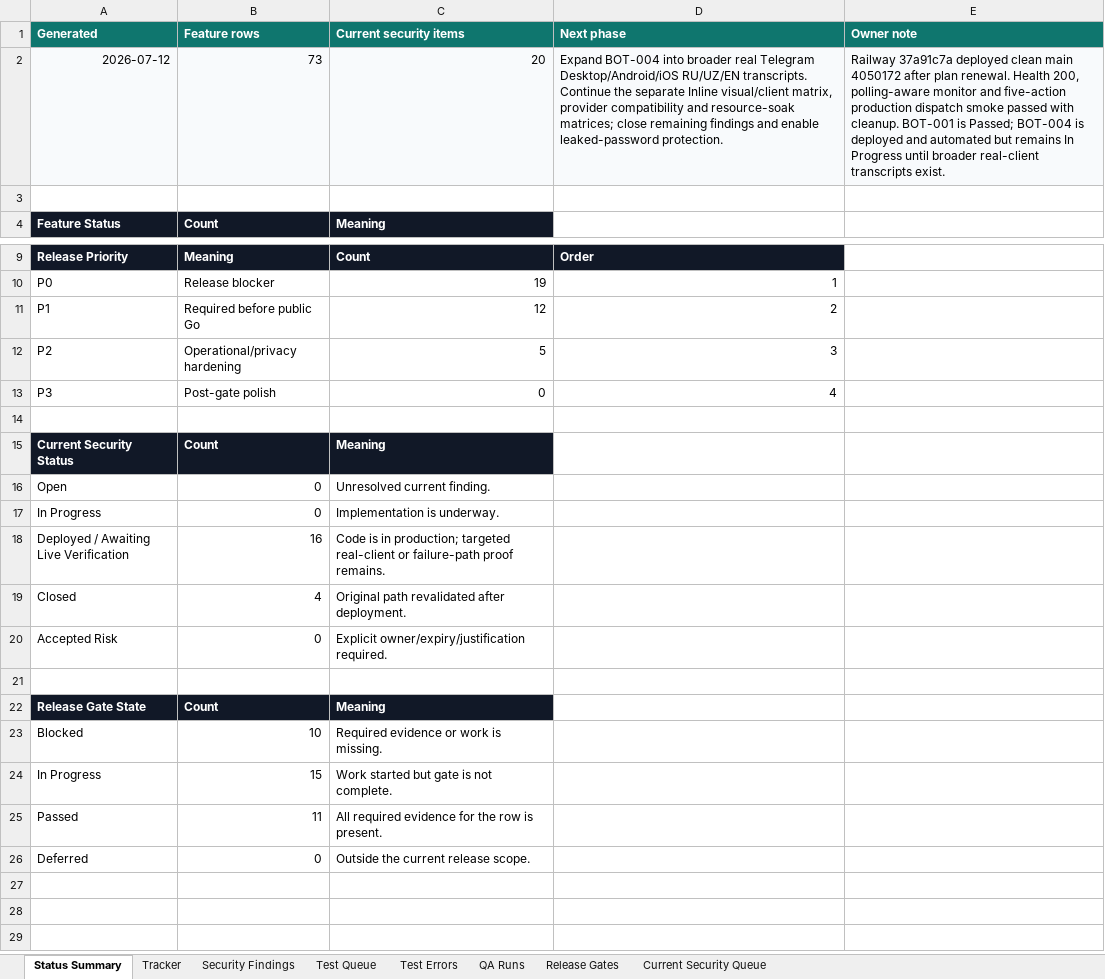
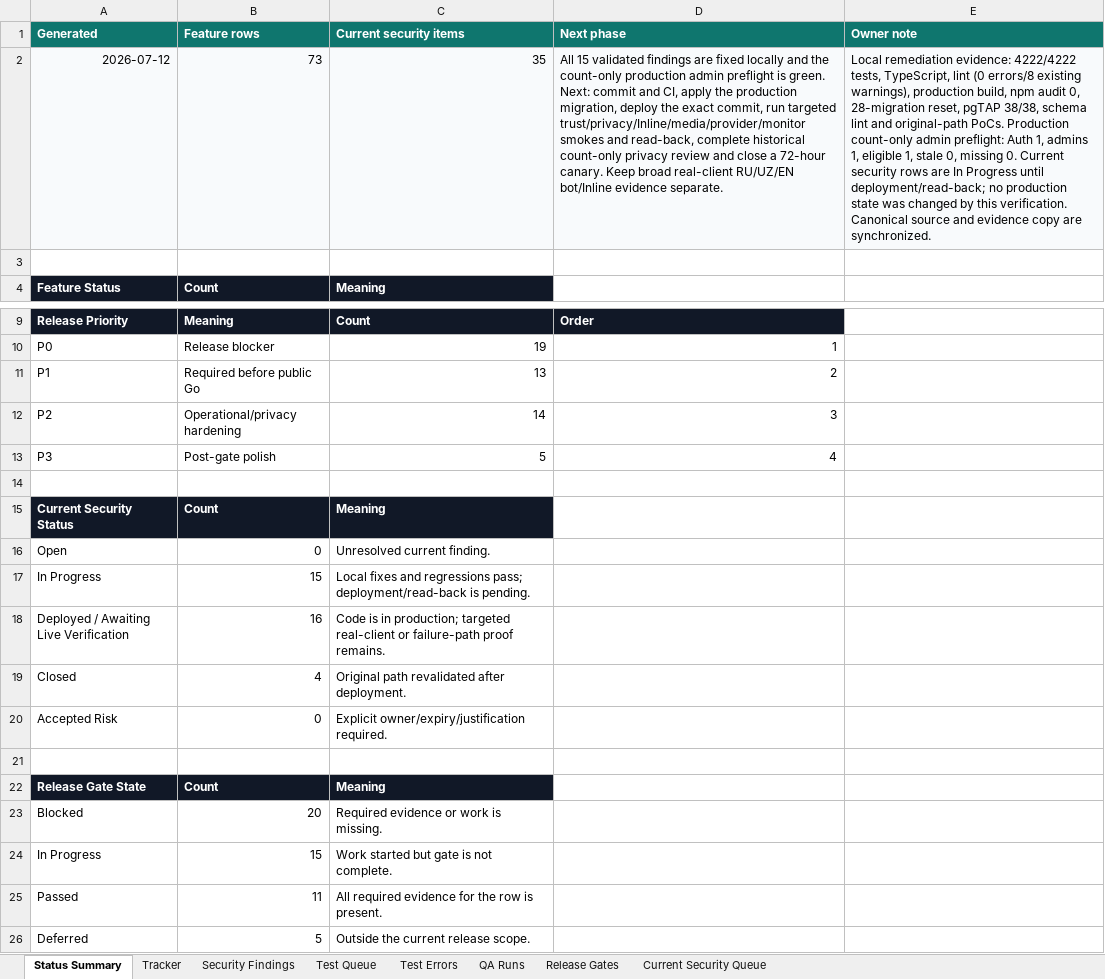
Before and after one commit to Web-pixel-creator/Scam-guard-Main, an Excel workbook: ai_docs/FEATURE_USER_STORY_TRACKER.xlsx, sheet Status Summary, drawn as a sheet; only a part is shown, gaps mark what is left out; values as stored, in another font and other column widths than the file's, no borders; conditional formats not drawn; the diff names each change by its address in the sheet, - before the commit and + after, or states it on an @@ line.

Commit message:
Fix security revalidation findings

```diff
--- a/ai_docs/FEATURE_USER_STORY_TRACKER.xlsx (sheet Status Summary)
+++ b/ai_docs/FEATURE_USER_STORY_TRACKER.xlsx (sheet Status Summary)
-C2 (Current security items): 20
+C2 (Current security items): 35
-D2 (Next phase): Expand BOT-004 into broader real Telegram Desktop/Android/iOS RU/UZ/EN transcripts. Continue the separate Inline visual/client matrix, provider compatibility and resource-soak matrices; close remaining findings and enable leaked-password protection.
+D2 (Next phase): All 15 validated findings are fixed locally and the count-only production admin preflight is green. Next: commit and CI, apply the production migration, deploy the exact commit, run targeted trust/privacy/Inline/media/provider/monitor smokes and read-back, complete historical count-only privacy review and close a 72-hour canary. Keep broad real-client RU/UZ/EN bot/Inline evidence separate.
-E2 (Owner note): Railway 37a91c7a deployed clean main 4050172 after plan renewal. Health 200, polling-aware monitor and five-action production dispatch smoke passed with cleanup. BOT-001 is Passed; BOT-004 is deployed and automated but remains In Progress until broader real-client transcripts exist.
+E2 (Owner note): Local remediation evidence: 4222/4222 tests, TypeScript, lint (0 errors/8 existing warnings), production build, npm audit 0, 28-migration reset, pgTAP 38/38, schema lint and original-path PoCs. Production count-only admin preflight: Auth 1, admins 1, eligible 1, stale 0, missing 0. Current security rows are In Progress until deployment/read-back; no production state was changed by this verification. Canonical source and evidence copy are synchronized.
-C11 (Current security items): 12
+C11 (Current security items): 13
-C12 (Current security items): 5
+C12 (Current security items): 14
-C13 (Current security items): 0
+C13 (Current security items): 5
-B17 (Feature rows): 0
+B17 (Feature rows): 15
-C17 (Current security items): Implementation is underway.
+C17 (Current security items): Local fixes and regressions pass; deployment/read-back is pending.
-B23 (Feature rows): 10
+B23 (Feature rows): 20
-B26 (Feature rows): 0
+B26 (Feature rows): 5
```
Also changed, not shown: sheet Release Gates, sheet Current Security Queue, sheet QA Runs, 53 other files.
